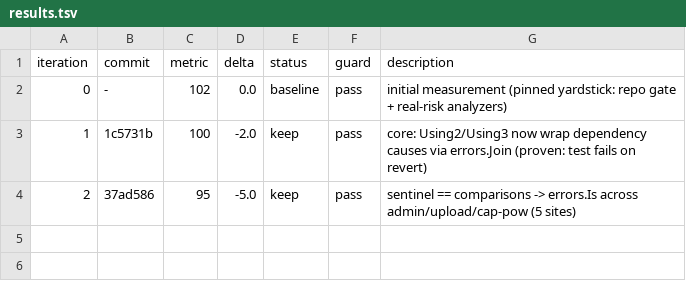
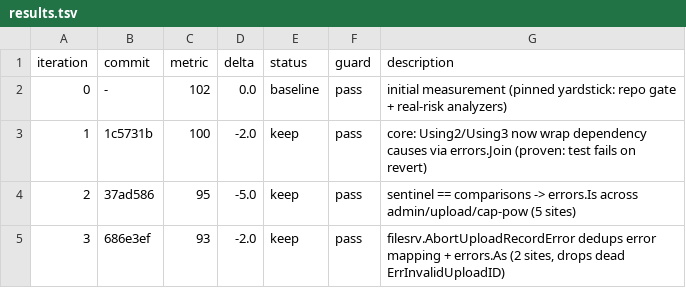
Before and after one commit to Rain-kl/Cyphr, a TSV file: .auto/results.tsv, drawn as a sheet; the diff names each change by its address in the sheet, - before the commit and + after, or states it on an @@ line.

Commit message:
chore(autoresearch): log iter 3 (debt 95 -> 93)

```diff
--- a/.auto/results.tsv
+++ b/.auto/results.tsv
+row 5: 3 | 686e3ef | 93 | -2.0 | keep | pass | filesrv.AbortUploadRecordError dedups error mapping + errors.As (2 sites, drops dead ErrInvalidUploadID)
```
